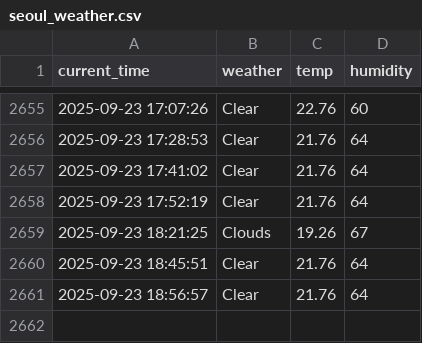
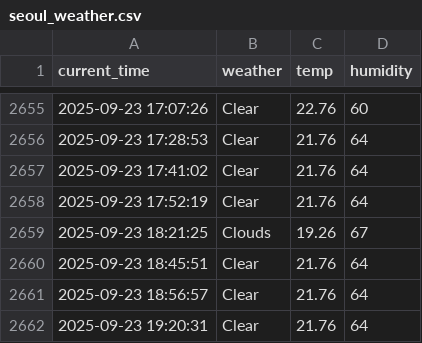
Before and after one commit to cuhuline/weather, a CSV file: seoul_weather.csv, drawn as a sheet; only a part is shown, gaps mark what is left out.

```diff
--- a/seoul_weather.csv
+++ b/seoul_weather.csv
@@ -2661 +2661,2 @@ current_time,weather,temp,humidity
 2025-09-23 18:56:57,Clear,21.76,64
+2025-09-23 19:20:31,Clear,21.76,64
```
